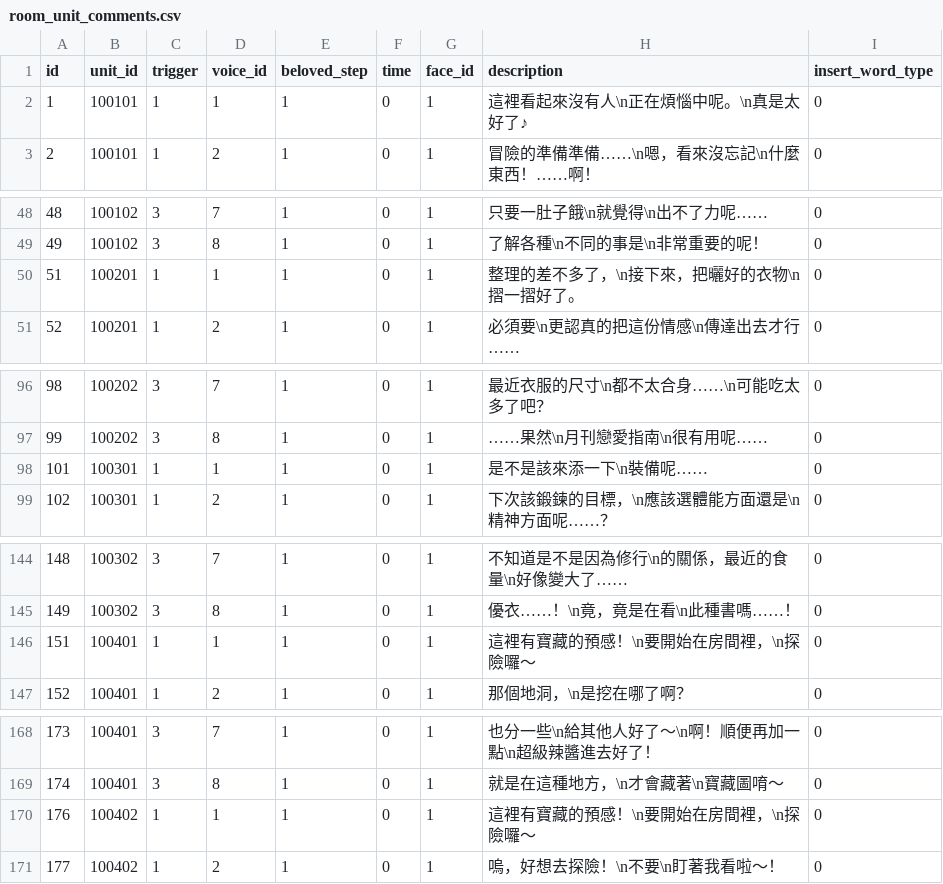
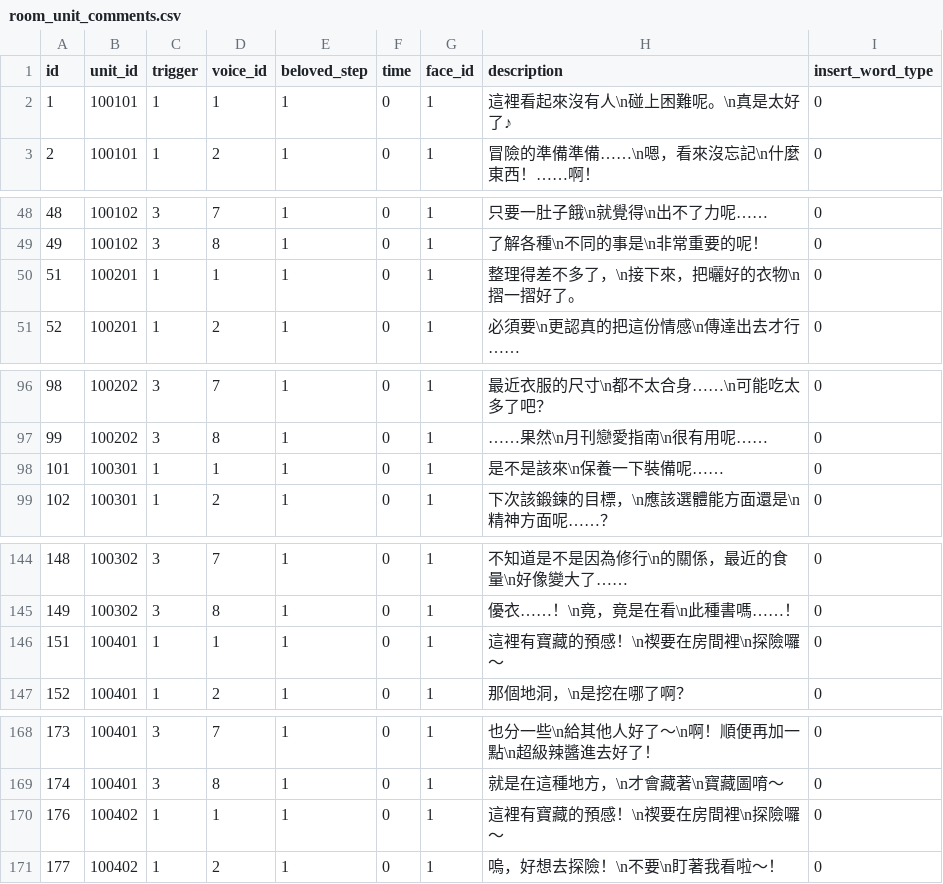
Before and after one commit to KiruyaMomochi/RediveData, a CSV file: db/csv/room_unit_comments.csv, drawn as a sheet; only a part is shown, gaps mark what is left out; the diff covers the shown part only.

```diff
--- a/db/csv/room_unit_comments.csv
+++ b/db/csv/room_unit_comments.csv
@@ -1,3 +1,3 @@
 id,unit_id,trigger,voice_id,beloved_step,time,face_id,description,insert_word_type
-1,100101,1,1,1,0,1,"這裡看起來沒有人\n正在煩惱中呢。\n真是太好了♪",0
+1,100101,1,1,1,0,1,"這裡看起來沒有人\n碰上困難呢。\n真是太好了♪",0
 2,100101,1,2,1,0,1,"冒險的準備準備……\n嗯，看來沒忘記\n什麼東西！……啊！",0
@@ -49,3 +49,3 @@ id,unit_id,trigger,voice_id,beloved_step,time,face_id,description,insert_word_ty
 49,100102,3,8,1,0,1,"了解各種\n不同的事是\n非常重要的呢！",0
-51,100201,1,1,1,0,1,"整理的差不多了，\n接下來，把曬好的衣物\n摺一摺好了。",0
+51,100201,1,1,1,0,1,"整理得差不多了，\n接下來，把曬好的衣物\n摺一摺好了。",0
 52,100201,1,2,1,0,1,"必須要\n更認真的把這份情感\n傳達出去才行……",0
@@ -97,3 +97,3 @@ id,unit_id,trigger,voice_id,beloved_step,time,face_id,description,insert_word_ty
 99,100202,3,8,1,0,1,"……果然\n月刊戀愛指南\n很有用呢……",0
-101,100301,1,1,1,0,1,"是不是該來添一下\n裝備呢……",0
+101,100301,1,1,1,0,1,"是不是該來\n保養一下裝備呢……",0
 102,100301,1,2,1,0,1,"下次該鍛鍊的目標，\n應該選體能方面還是\n精神方面呢……？",0
@@ -145,3 +145,3 @@ id,unit_id,trigger,voice_id,beloved_step,time,face_id,description,insert_word_ty
 149,100302,3,8,1,0,1,"優衣……！\n竟，竟是在看\n此種書嗎……！",0
-151,100401,1,1,1,0,1,"這裡有寶藏的預感！\n要開始在房間裡，\n探險囉～",0
+151,100401,1,1,1,0,1,"這裡有寶藏的預感！\n禊要在房間裡\n探險囉～",0
 152,100401,1,2,1,0,1,"那個地洞，\n是挖在哪了啊？",0
@@ -169,3 +169,3 @@ id,unit_id,trigger,voice_id,beloved_step,time,face_id,description,insert_word_ty
 174,100401,3,8,1,0,1,"就是在這種地方，\n才會藏著\n寶藏圖唷～",0
-176,100402,1,1,1,0,1,"這裡有寶藏的預感！\n要開始在房間裡，\n探險囉～",0
+176,100402,1,1,1,0,1,"這裡有寶藏的預感！\n禊要在房間裡\n探險囉～",0
 177,100402,1,2,1,0,1,"嗚，好想去探險！\n不要\n盯著我看啦～！",0
```
Also changed, not shown: 45 edited cells elsewhere in this file, db/csv/skill_data.csv, db/csv/unit_comments.csv, 5 other files.
